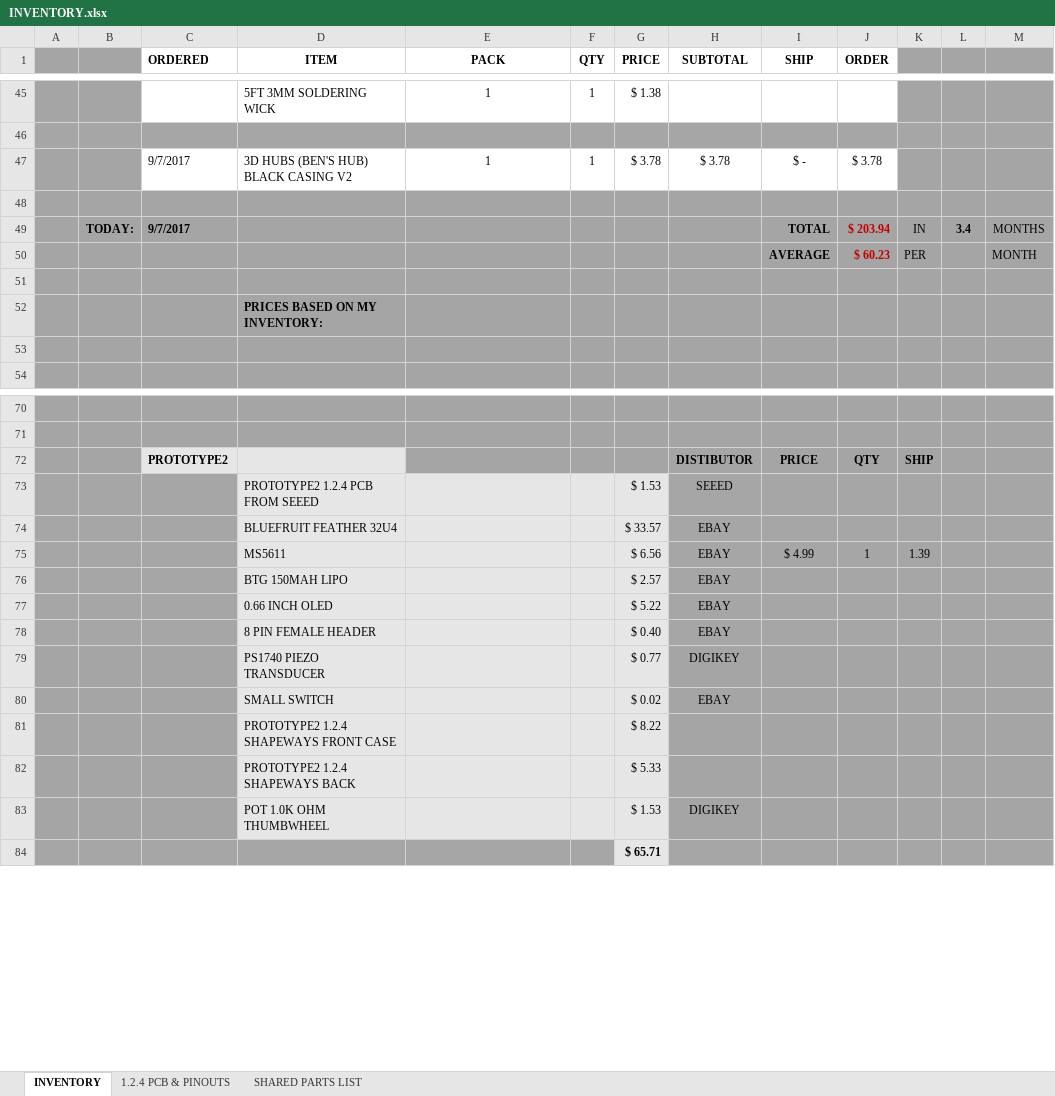
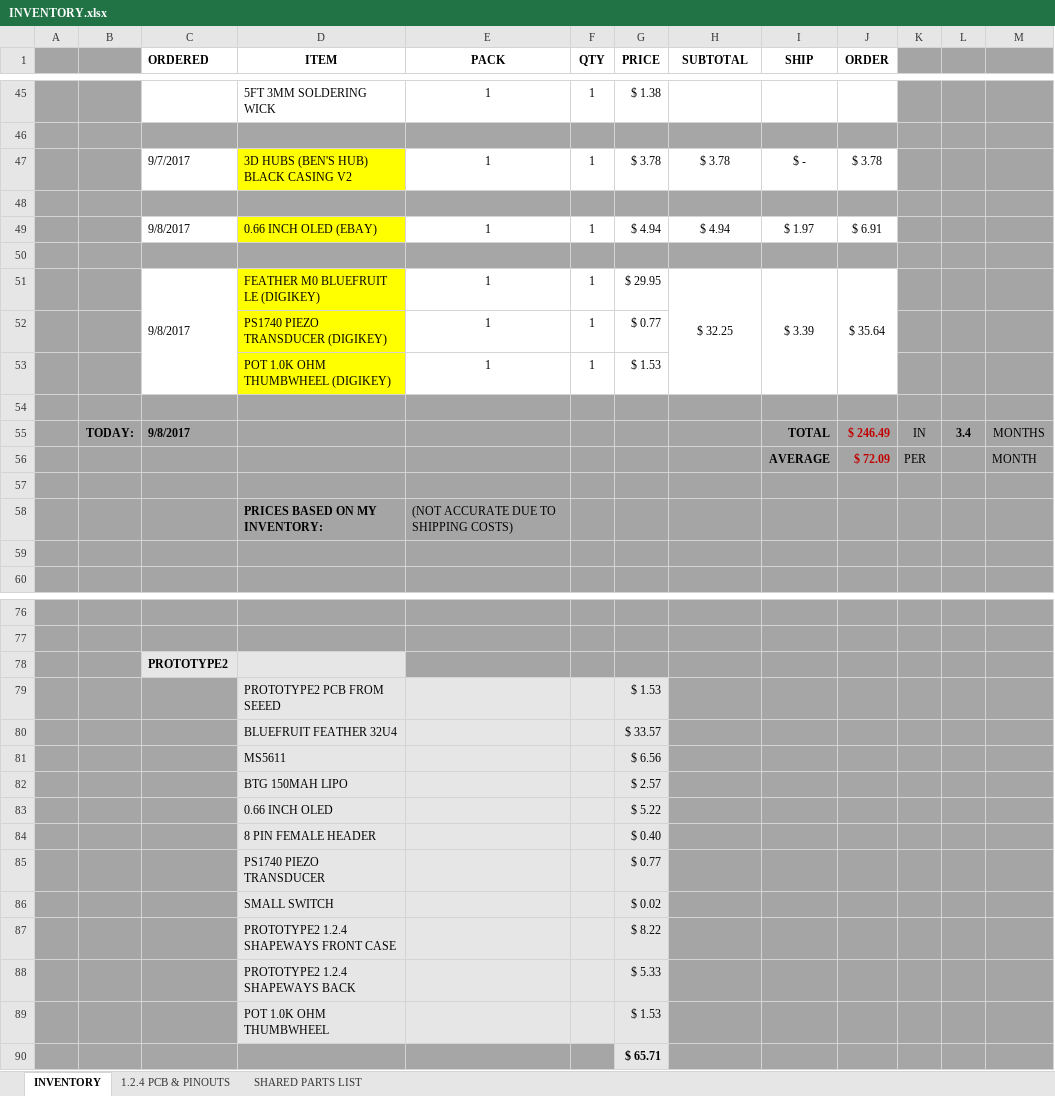
Before and after one commit to glydrfreak/vSpeed-Vario, an Excel workbook: BillOfMaterials/INVENTORY.xlsx, sheet INVENTORY, drawn as a sheet; only a part is shown, gaps mark what is left out; values as stored, in another font and other column widths than the file's, no borders; removed rows and columns are numbered as before the commit, all else as after; the diff covers the shown part only; the diff names each change by its address in the sheet, - before the commit and + after, or states it on an @@ line.

```diff
--- a/BillOfMaterials/INVENTORY.xlsx (sheet INVENTORY)
+++ b/BillOfMaterials/INVENTORY.xlsx (sheet INVENTORY)
-D47 fill: none
+D47 fill: #FFFF00
-row 49:  | TODAY: | 9/7/2017 |  |  |  |  |  | TOTAL | $ 203.94 | IN | 3.4 | MONTHS
-row 50:  |  |  |  |  |  |  |  | AVERAGE | $ 60.23 | PER |  | MONTH
+row 49:  |  | 9/8/2017 | 0.66 INCH OLED (EBAY) | 1 | 1 | $ 4.94 | $ 4.94 | $ 1.97 | $ 6.91
+row 51:  |  | 9/8/2017 | FEATHER M0 BLUEFRUIT LE (DIGIKEY) | 1 | 1 | $ 29.95 | $ 32.25 | $ 3.39 | $ 35.64
+row 52:  |  |  | PS1740 PIEZO TRANSDUCER (DIGIKEY) | 1 | 1 | $ 0.77
+row 53:  |  |  | POT 1.0K OHM THUMBWHEEL (DIGIKEY) | 1 | 1 | $ 1.53
-D54 (ITEM): PRICES BASED ON MY INVENTORY:
+D54 (ITEM): (empty)
+row 55:  | TODAY: | 9/8/2017 |  |  |  |  |  | TOTAL | $ 246.49 | IN | 3.4 | MONTHS
+row 56:  |  |  |  |  |  |  |  | AVERAGE | $ 72.09 | PER |  | MONTH
+row 57: (empty)
+row 58:  |  |  | PRICES BASED ON MY INVENTORY: | (NOT ACCURATE DUE TO SHIPPING COSTS)
-row 72:  |  | PROTOTYPE2 |  |  |  |  | DISTIBUTOR | PRICE | QTY | SHIP
+row 78:  |  | PROTOTYPE2
-D79 (ITEM): PROTOTYPE2 1.2.4 PCB FROM SEEED
+D79 (ITEM): PROTOTYPE2 PCB FROM SEEED
-H79 (SUBTOTAL): SEEED
+H79 (SUBTOTAL): (empty)
-H80 (SUBTOTAL): EBAY
+H80 (SUBTOTAL): (empty)
-row 75:  |  |  | MS5611 |  |  | $ 6.56 | EBAY | $ 4.99 | 1 | 1.39
+row 81:  |  |  | MS5611 |  |  | $ 6.56
-H82:H84 (SUBTOTAL): EBAY
+H82:H84 (SUBTOTAL): (empty)
-H85 (SUBTOTAL): DIGIKEY
+H85 (SUBTOTAL): (empty)
-H86 (SUBTOTAL): EBAY
+H86 (SUBTOTAL): (empty)
-H89 (SUBTOTAL): DIGIKEY
+H89 (SUBTOTAL): (empty)
```
Also changed, not shown: 3 added rows, 1 removed row and 2 edited cells elsewhere in this sheet, sheet SHARED PARTS LIST, formulas that keep their value, 18 other files.
